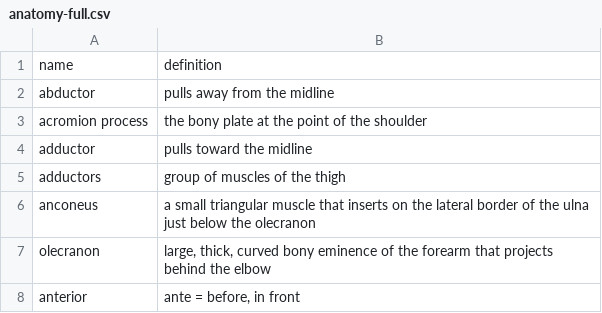
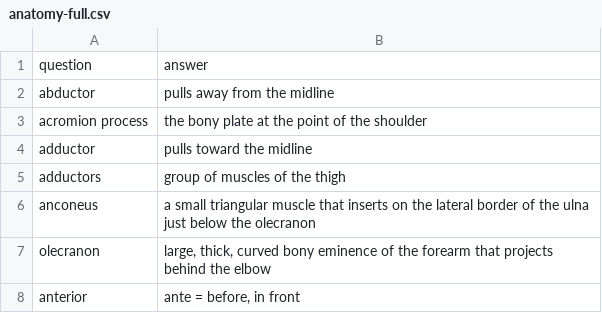
Before and after one commit to viliusddd/mindflip, a CSV file: examples/anatomy-full.csv, drawn as a sheet; only a part is shown; removed rows and columns are numbered as before the commit, all else as after; the diff names each change by its address in the sheet, - before the commit and + after, or states it on an @@ line.

```diff
--- a/examples/anatomy-full.csv
+++ b/examples/anatomy-full.csv
-row 1: name | definition
+row 1: question | answer
```
Also changed, not shown: examples/anatomy-3.csv, examples/anatomy-5.csv, 8 other files.
